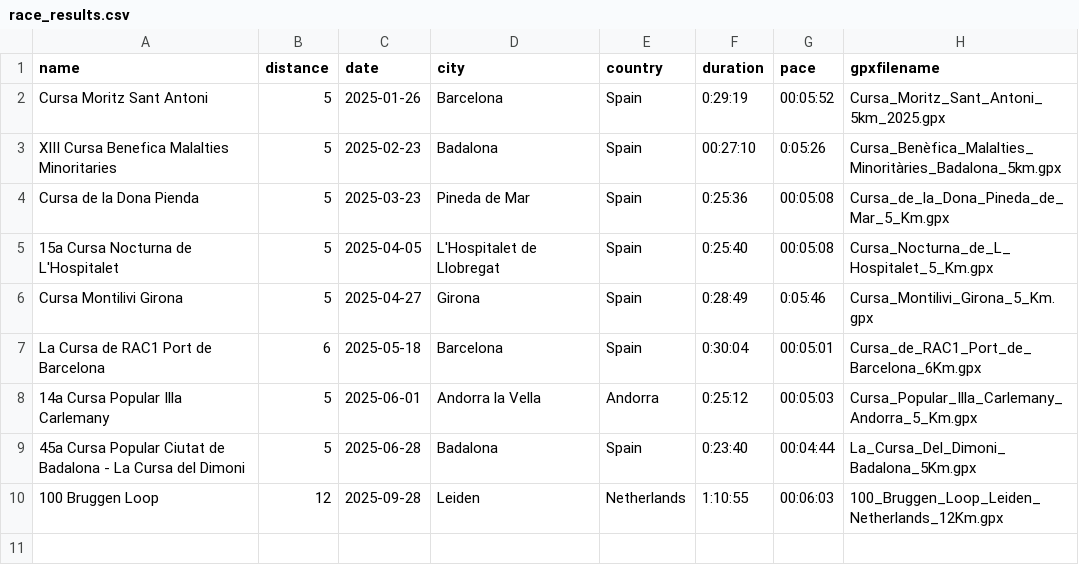
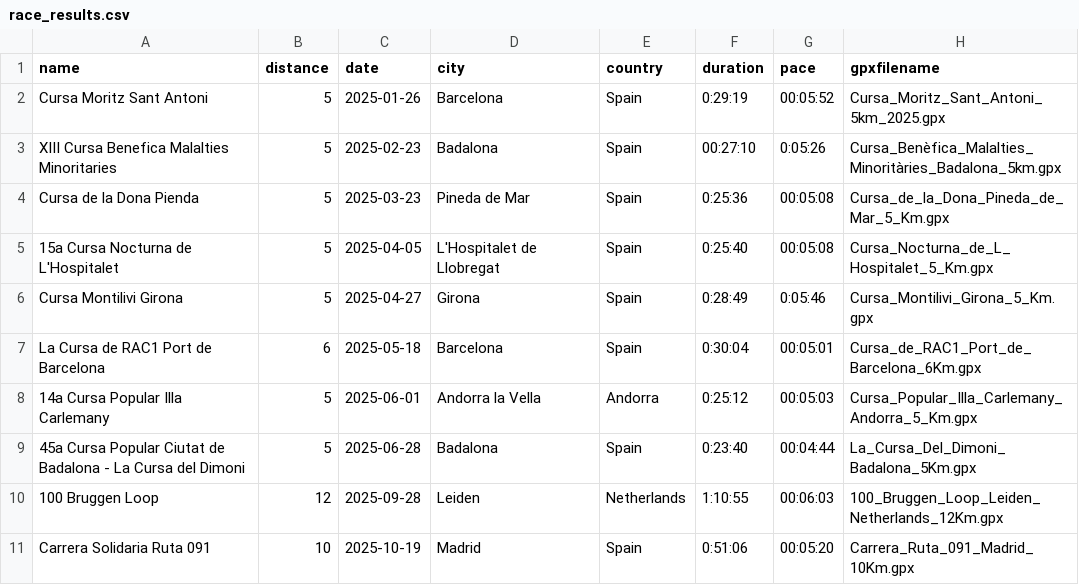
Before and after one commit to alexandru-cohal/RaceResultsVisualizer, a CSV file: race_results.csv, drawn as a sheet.

Commit message:
Add the .GPX file for the latest race (Carrera Solidaria Ruta 091). Update the .CSV file.

```diff
--- a/race_results.csv
+++ b/race_results.csv
@@ -10 +10,2 @@ name,distance,date,city,country,duration,pace,gpxfilename
 "100 Bruggen Loop",12,2025-09-28,"Leiden","Netherlands",1:10:55,00:06:03,100_Bruggen_Loop_Leiden_Netherlands_12Km.gpx
+"Carrera Solidaria Ruta 091",10,2025-10-19,"Madrid","Spain",0:51:06,00:05:20,Carrera_Ruta_091_Madrid_10Km.gpx
```
Also changed, not shown: 1 other file.
